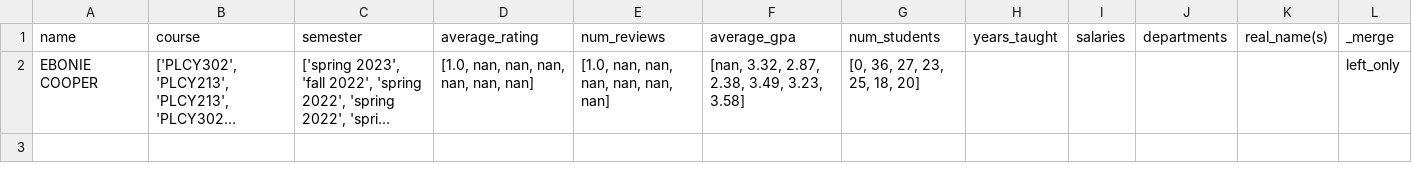
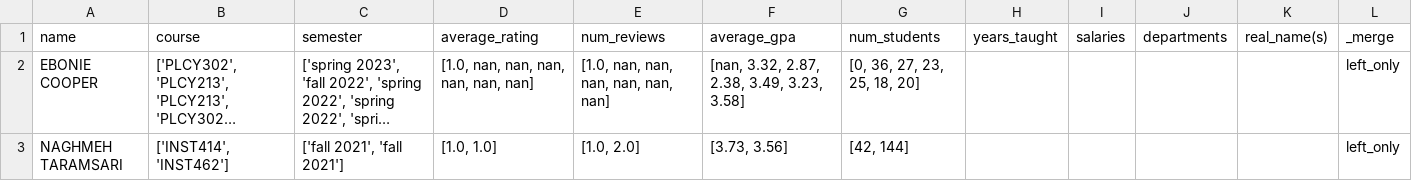
Before and after one commit to aaronl1661/teacherSalaryAnalysis, a CSV file: src/2_clean_data/renamed_lefts.csv, drawn as a sheet; long unchanged cells end in …; the diff names each change by its address in the sheet, - before the commit and + after, or states it on an @@ line.

```diff
--- a/src/2_clean_data/renamed_lefts.csv
+++ b/src/2_clean_data/renamed_lefts.csv
+row 3: NAGHMEH TARAMSARI | ['INST414', 'INST462'] | ['fall 2021', 'fall 2021'] | [1.0, 1.0] | [1.0, 2.0] | [3.73, 3.56] | [42, 144] |  |  |  |  | left_only
```
Also changed, not shown: src/2_clean_data/code_departments.csv, 2 other files.
